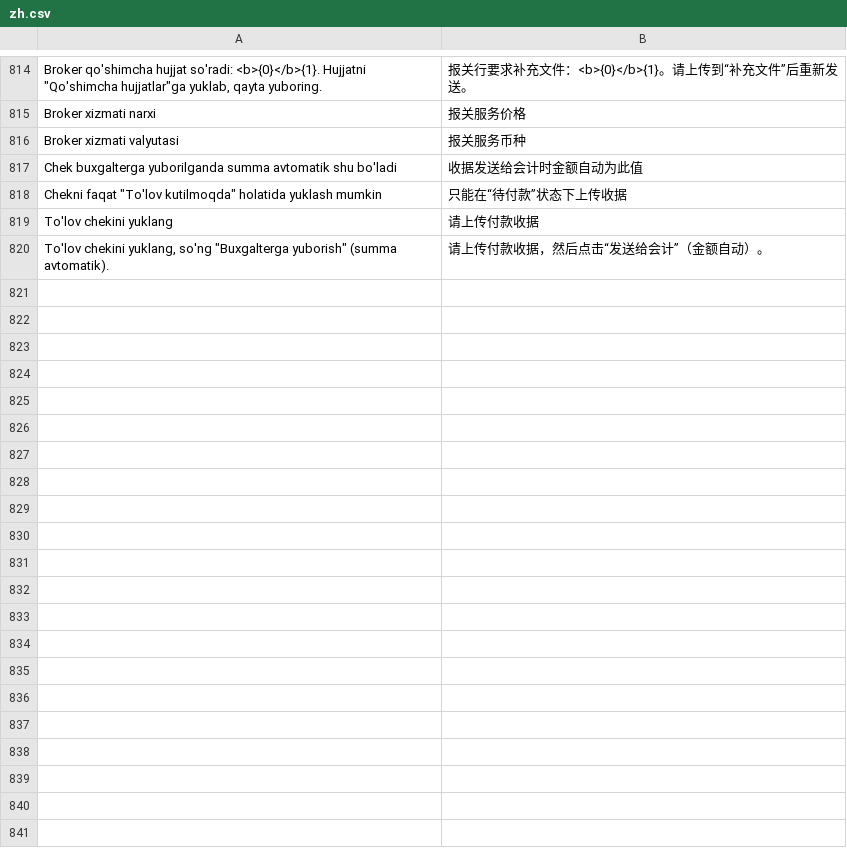
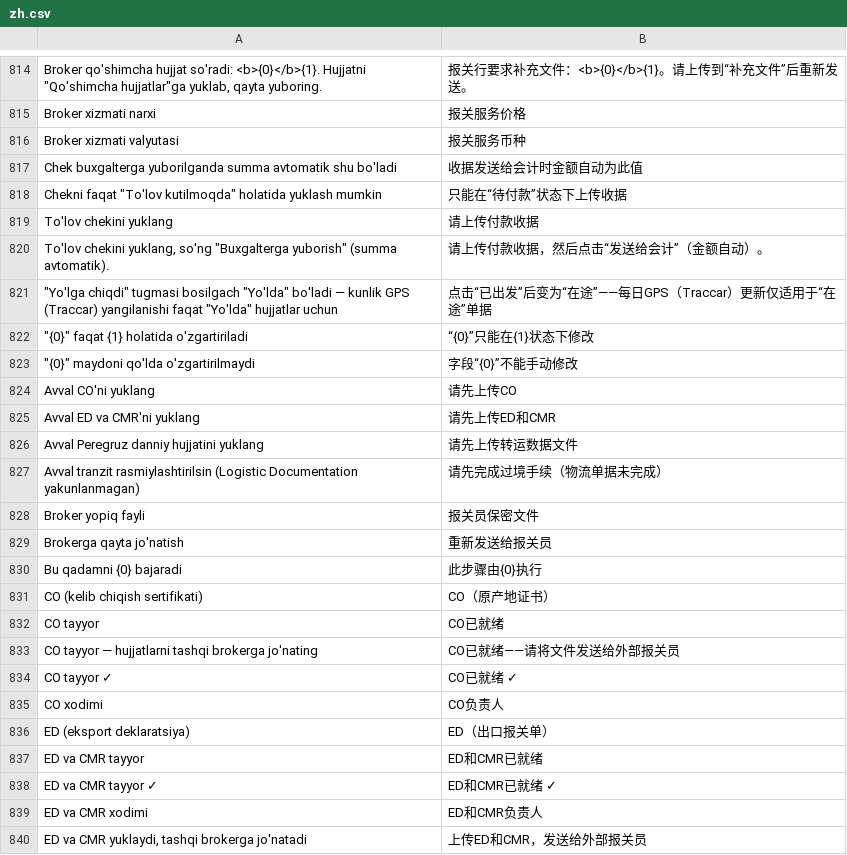
Before and after one commit to dividendgroupllc/logistika, a CSV file: logistika/translations/zh.csv, drawn as a sheet; only a part is shown, gaps mark what is left out; the diff covers the shown part only.

Commit message:
Logistic Documentation: bosqichli jarayon, tashqi broker, KZ Transit 'Yo'lga chiqdi'

```diff
--- a/logistika/translations/zh.csv
+++ b/logistika/translations/zh.csv
@@ -820 +820,21 @@ To'lov chekini yuklang,请上传付款收据
 "To'lov chekini yuklang, so'ng ""Buxgalterga yuborish"" (summa avtomatik).",请上传付款收据，然后点击“发送给会计”（金额自动）。
+"""Yo'lga chiqdi"" tugmasi bosilgach ""Yo'lda"" bo'ladi — kunlik GPS (Traccar) yangilanishi faqat ""Yo'lda"" hujjatlar uchun",点击“已出发”后变为“在途”——每日GPS（Traccar）更新仅适用于“在途”单据
+"""{0}"" faqat {1} holatida o'zgartiriladi",“{0}”只能在{1}状态下修改
+"""{0}"" maydoni qo'lda o'zgartirilmaydi",字段“{0}”不能手动修改
+Avval CO'ni yuklang,请先上传CO
+Avval ED va CMR'ni yuklang,请先上传ED和CMR
+Avval Peregruz danniy hujjatini yuklang,请先上传转运数据文件
+Avval tranzit rasmiylashtirilsin (Logistic Documentation yakunlanmagan),请先完成过境手续（物流单据未完成）
+Broker yopiq fayli,报关员保密文件
+Brokerga qayta jo'natish,重新发送给报关员
+Bu qadamni {0} bajaradi,此步骤由{0}执行
+CO (kelib chiqish sertifikati),CO（原产地证书）
+CO tayyor,CO已就绪
+CO tayyor — hujjatlarni tashqi brokerga jo'nating,CO已就绪——请将文件发送给外部报关员
+CO tayyor ✓,CO已就绪 ✓
+CO xodimi,CO负责人
+ED (eksport deklaratsiya),ED（出口报关单）
+ED va CMR tayyor,ED和CMR已就绪
+ED va CMR tayyor ✓,ED和CMR已就绪 ✓
+ED va CMR xodimi,ED和CMR负责人
+"ED va CMR yuklaydi, tashqi brokerga jo'natadi",上传ED和CMR，发送给外部报关员
```
Also changed, not shown: 47 added rows elsewhere in this file, 33 other files.
